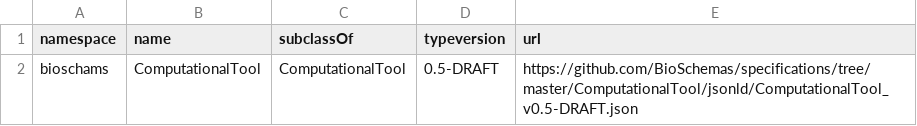
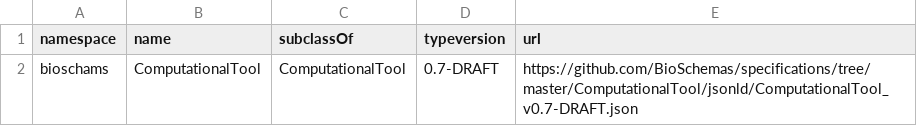
Before and after one commit to BioSchemas/bioschemas-dde, a CSV file: latest-updated-profiles/ComputationalTool.csv, drawn as a sheet.

Commit message:
Updating Profile

```diff
--- a/latest-updated-profiles/ComputationalTool.csv
+++ b/latest-updated-profiles/ComputationalTool.csv
@@ -1,2 +1,2 @@
 namespace,name,subclassOf,typeversion,url
-bioschams,ComputationalTool,ComputationalTool,0.5-DRAFT,https://github.com/BioSchemas/specifications/tree/master/ComputationalTool/jsonld/ComputationalTool_v0.5-DRAFT.json
+bioschams,ComputationalTool,ComputationalTool,0.7-DRAFT,https://github.com/BioSchemas/specifications/tree/master/ComputationalTool/jsonld/ComputationalTool_v0.7-DRAFT.json
```
